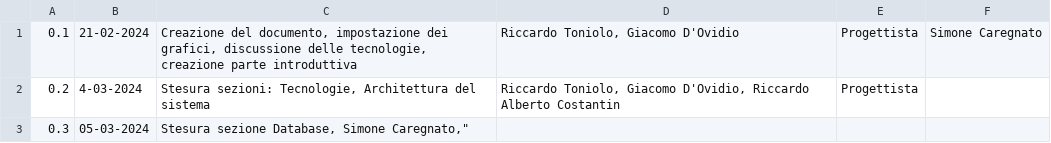
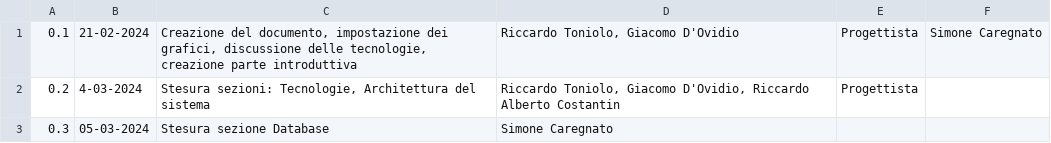
Before and after one commit to SWATEngineering/Docs, a CSV file: src/3_PB/SpecificheTecniche/changelog.csv, drawn as a sheet.

Commit message:
fix

```diff
--- a/src/3_PB/SpecificheTecniche/changelog.csv
+++ b/src/3_PB/SpecificheTecniche/changelog.csv
@@ -2,2 +2,2 @@
 0.2,4-03-2024,"Stesura sezioni: Tecnologie, Architettura del sistema","Riccardo Toniolo, Giacomo D'Ovidio, Riccardo Alberto Costantin",Progettista,""
-0.3,05-03-2024,"Stesura sezione Database, Simone Caregnato,""
+0.3,05-03-2024,"Stesura sezione Database", Simone Caregnato,""
```
